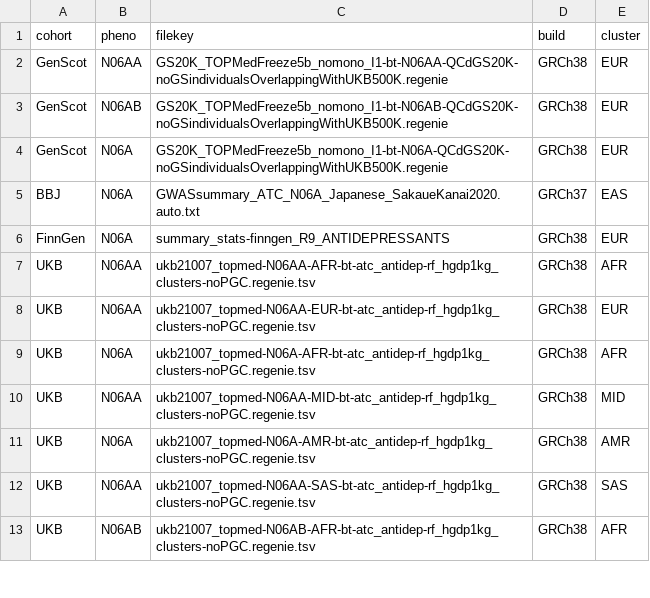
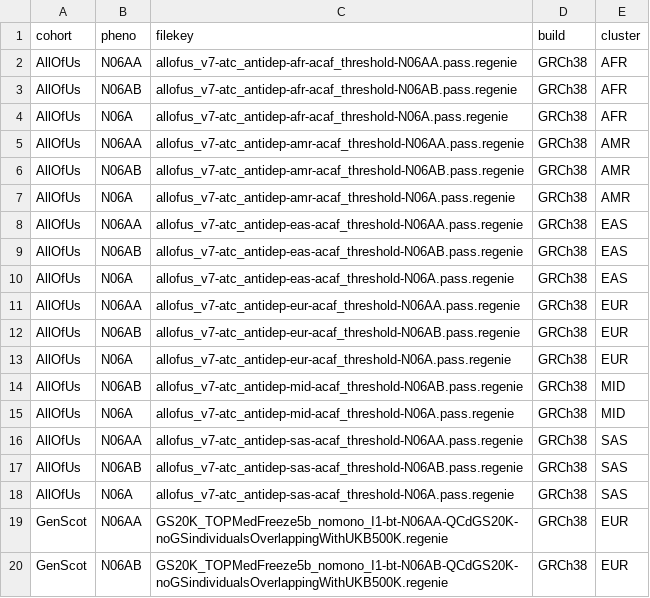
Before and after one commit to ccbs-stradl/antidep-gwas, a CSV file: sumstats.csv, drawn as a sheet; only a part is shown; the shorter side is filled out with more unchanged rows.

Commit message:
Add sumstats from AllOfUs

```diff
--- a/sumstats.csv
+++ b/sumstats.csv
@@ -1,2 +1,19 @@
 cohort,pheno,filekey,build,cluster
+AllOfUs,N06AA,allofus_v7-atc_antidep-afr-acaf_threshold-N06AA.pass.regenie,GRCh38,AFR
+AllOfUs,N06AB,allofus_v7-atc_antidep-afr-acaf_threshold-N06AB.pass.regenie,GRCh38,AFR
+AllOfUs,N06A,allofus_v7-atc_antidep-afr-acaf_threshold-N06A.pass.regenie,GRCh38,AFR
+AllOfUs,N06AA,allofus_v7-atc_antidep-amr-acaf_threshold-N06AA.pass.regenie,GRCh38,AMR
+AllOfUs,N06AB,allofus_v7-atc_antidep-amr-acaf_threshold-N06AB.pass.regenie,GRCh38,AMR
+AllOfUs,N06A,allofus_v7-atc_antidep-amr-acaf_threshold-N06A.pass.regenie,GRCh38,AMR
+AllOfUs,N06AA,allofus_v7-atc_antidep-eas-acaf_threshold-N06AA.pass.regenie,GRCh38,EAS
+AllOfUs,N06AB,allofus_v7-atc_antidep-eas-acaf_threshold-N06AB.pass.regenie,GRCh38,EAS
+AllOfUs,N06A,allofus_v7-atc_antidep-eas-acaf_threshold-N06A.pass.regenie,GRCh38,EAS
+AllOfUs,N06AA,allofus_v7-atc_antidep-eur-acaf_threshold-N06AA.pass.regenie,GRCh38,EUR
+AllOfUs,N06AB,allofus_v7-atc_antidep-eur-acaf_threshold-N06AB.pass.regenie,GRCh38,EUR
+AllOfUs,N06A,allofus_v7-atc_antidep-eur-acaf_threshold-N06A.pass.regenie,GRCh38,EUR
+AllOfUs,N06AB,allofus_v7-atc_antidep-mid-acaf_threshold-N06AB.pass.regenie,GRCh38,MID
+AllOfUs,N06A,allofus_v7-atc_antidep-mid-acaf_threshold-N06A.pass.regenie,GRCh38,MID
+AllOfUs,N06AA,allofus_v7-atc_antidep-sas-acaf_threshold-N06AA.pass.regenie,GRCh38,SAS
+AllOfUs,N06AB,allofus_v7-atc_antidep-sas-acaf_threshold-N06AB.pass.regenie,GRCh38,SAS
+AllOfUs,N06A,allofus_v7-atc_antidep-sas-acaf_threshold-N06A.pass.regenie,GRCh38,SAS
 GenScot,N06AA,GS20K_TOPMedFreeze5b_nomono_I1-bt-N06AA-QCdGS20K-noGSindividualsOverlappingWithUKB500K.regenie,GRCh38,EUR
```
Also changed, not shown: 17 other files.
